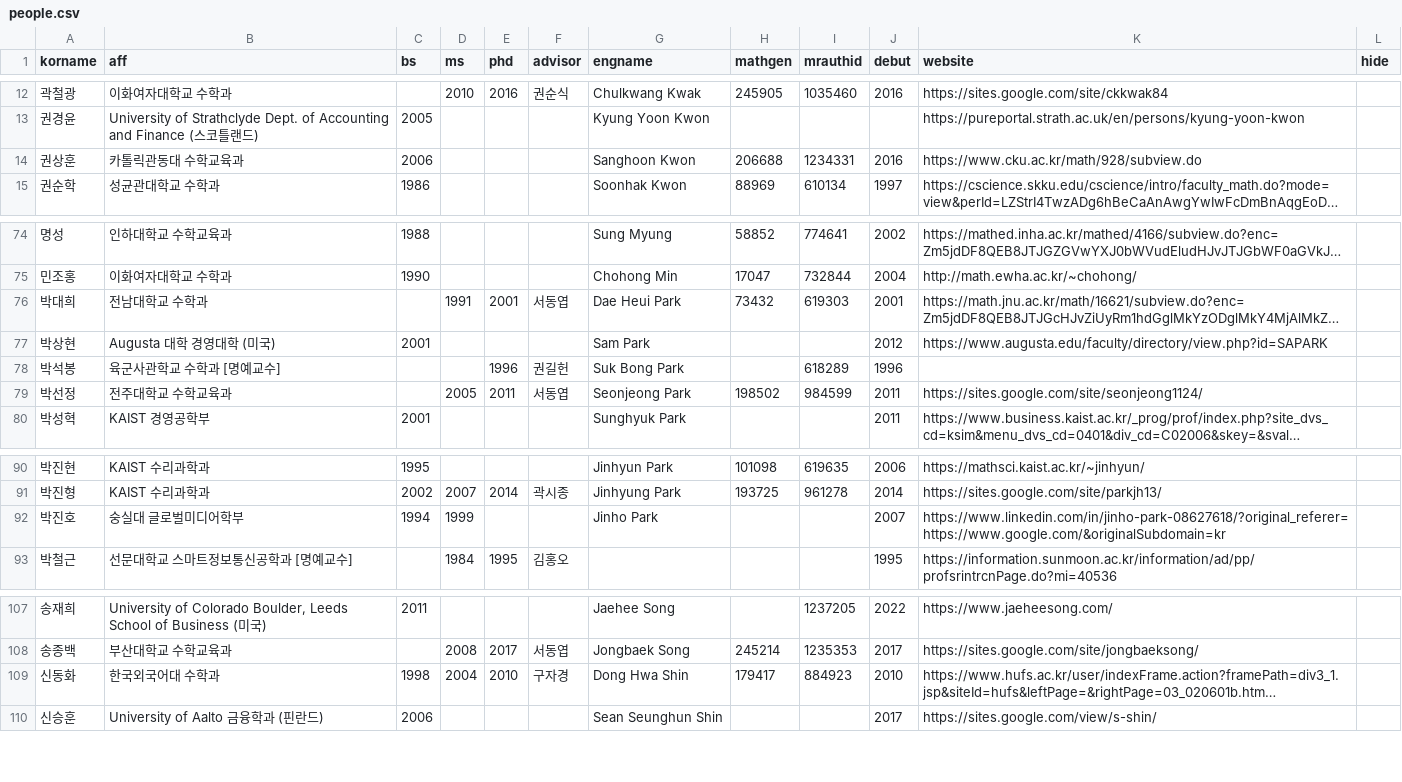
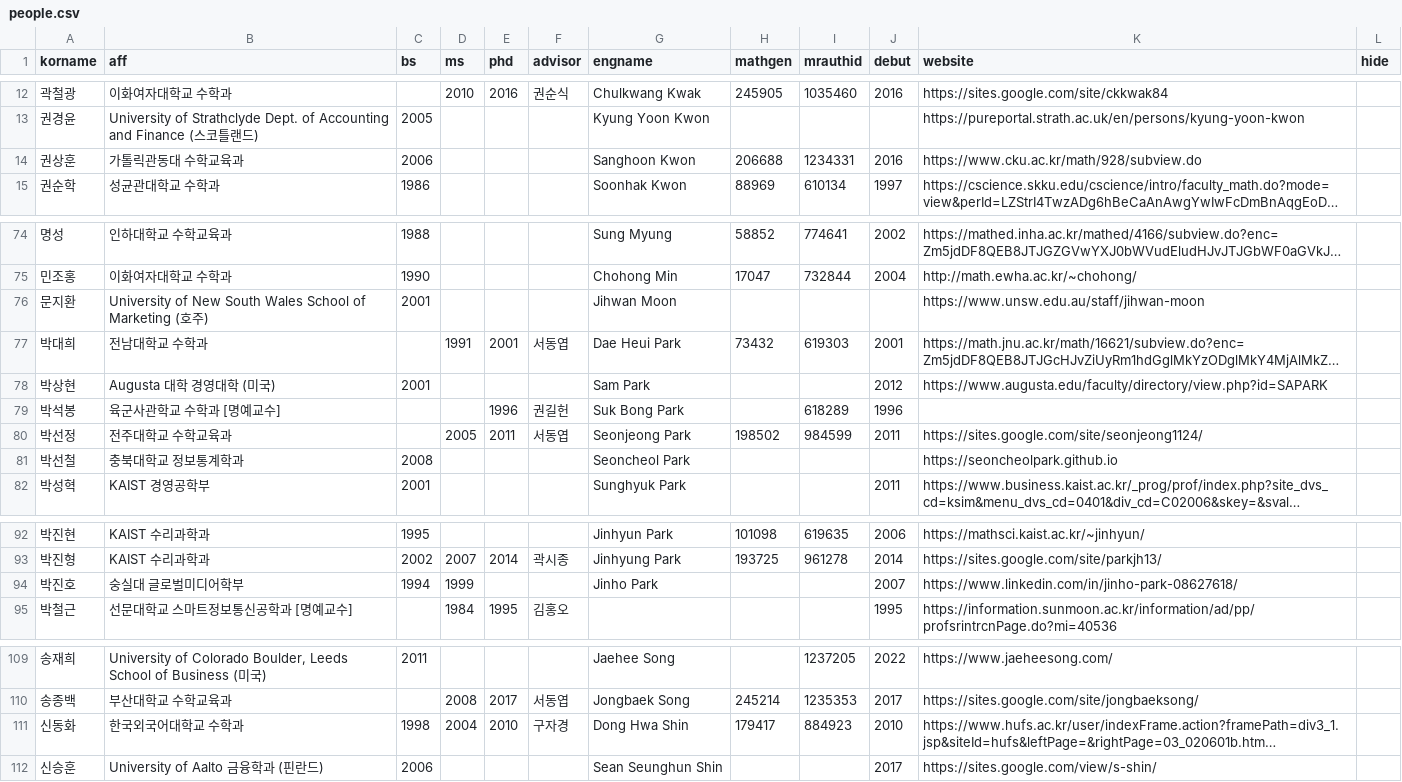
Before and after one commit to mathsci-kaist/mathsci-kaist.github.io, a CSV file: _data/people.csv, drawn as a sheet; only a part is shown, gaps mark what is left out; long unchanged cells end in …; addresses are those after the commit; the diff names each change by its address in the sheet, - before the commit and + after, or states it on an @@ line.

Commit message:
A few update.

```diff
--- a/_data/people.csv
+++ b/_data/people.csv
-B14 (aff): 카톨릭관동대 수학교육과
+B14 (aff): 가톨릭관동대 수학교육과
+row 76: 문지환 | University of New South Wales School of Marketing (호주) | 2001 |  |  |  | Jihwan Moon |  |  |  | https://www.unsw.edu.au/staff/jihwan-moon
+row 81: 박선철 | 충북대학교 정보통계학과 | 2008 |  |  |  | Seoncheol Park |  |  |  | https://seoncheolpark.github.io
-K94 (website): https://www.linkedin.com/in/jinho-park-08627618/?original_referer=https://www.google.com/&originalSubdomain=kr
+K94 (website): https://www.linkedin.com/in/jinho-park-08627618/
-B111 (aff): 한국외국어대 수학과
+B111 (aff): 한국외국어대학교 수학과
```
